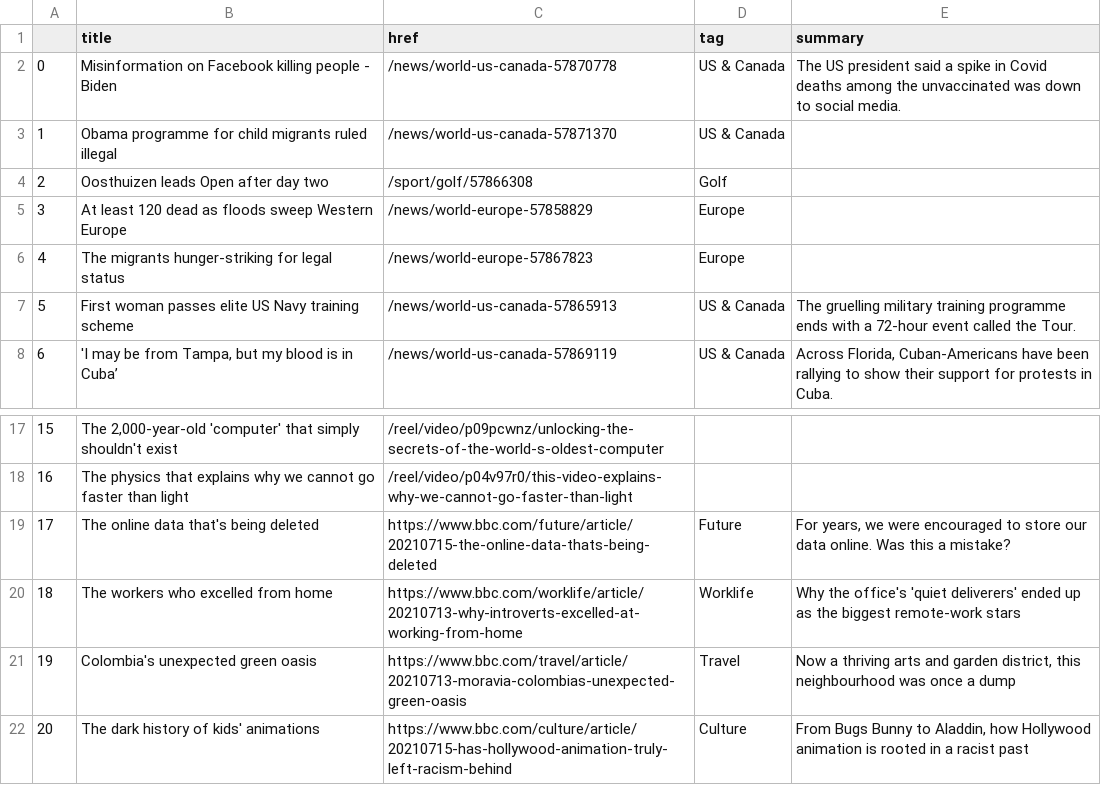
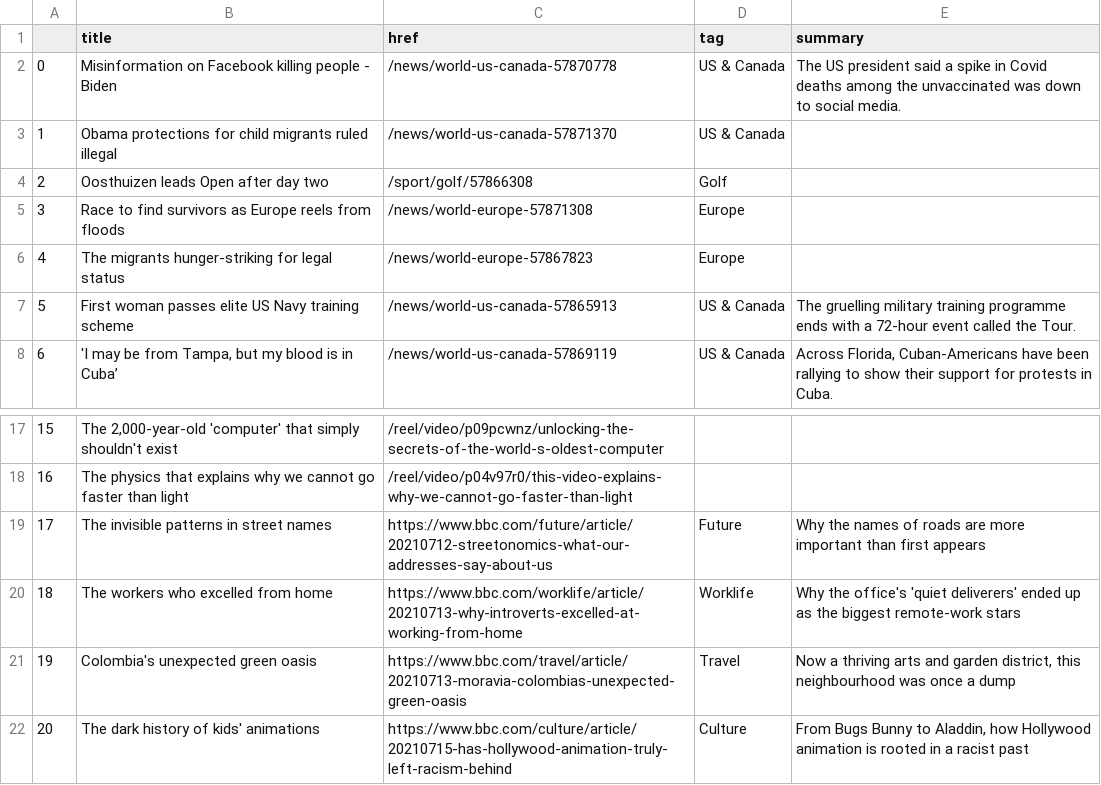
Before and after one commit to ichinichichi/automatic-scraper, a CSV file: bbc-headlines.csv, drawn as a sheet; only a part is shown, gaps mark what is left out.

```diff
--- a/bbc-headlines.csv
+++ b/bbc-headlines.csv
@@ -2,5 +2,5 @@
 0,Misinformation on Facebook killing people - Biden,/news/world-us-canada-57870778,US & Canada,The US president said a spike in Covid deaths among the unvaccinated was down to social media.
-1,Obama programme for child migrants ruled illegal,/news/world-us-canada-57871370,US & Canada,
+1,Obama protections for child migrants ruled illegal,/news/world-us-canada-57871370,US & Canada,
 2,Oosthuizen leads Open after day two,/sport/golf/57866308,Golf,
-3,At least 120 dead as floods sweep Western Europe,/news/world-europe-57858829,Europe,
+3,Race to find survivors as Europe reels from floods,/news/world-europe-57871308,Europe,
 4,The migrants hunger-striking for legal status,/news/world-europe-57867823,Europe,
@@ -18,3 +18,3 @@
 16,The physics that explains why we cannot go faster than light,/reel/video/p04v97r0/this-video-explains-why-we-cannot-go-faster-than-light,,
-17,The online data that's being deleted,https://www.bbc.com/future/article/20210715-the-online-data-thats-being-deleted,Future,"For years, we were encouraged to store our data online. Was this a mistake?"
+17,The invisible patterns in street names,https://www.bbc.com/future/article/20210712-streetonomics-what-our-addresses-say-about-us,Future,Why the names of roads are more important than first appears
 18,The workers who excelled from home,https://www.bbc.com/worklife/article/20210713-why-introverts-excelled-at-working-from-home,Worklife,Why the office's 'quiet deliverers' ended up as the biggest remote-work stars
```
